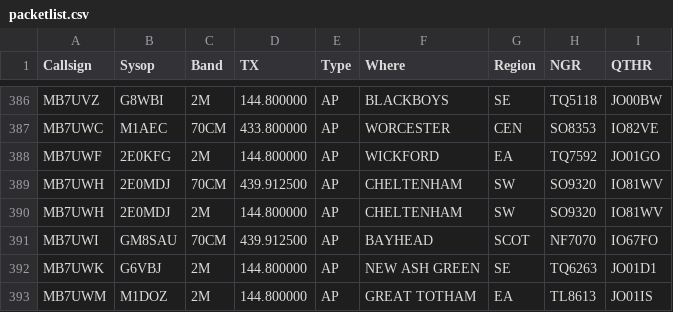
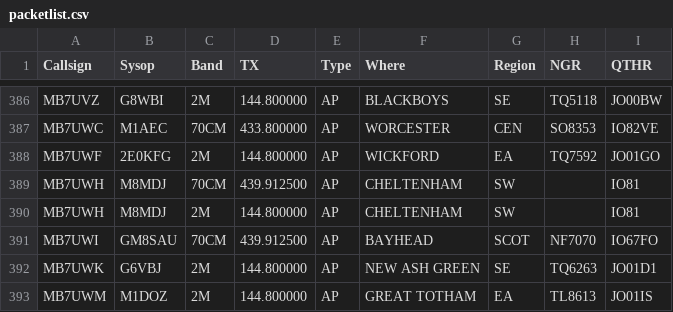
Before and after one commit to doismellburning/etcc-csv-scrape, a CSV file: packetlist.csv, drawn as a sheet; only a part is shown, gaps mark what is left out.

```diff
--- a/packetlist.csv
+++ b/packetlist.csv
@@ -388,4 +388,4 @@ MB7UWC,M1AEC,70CM,433.800000,AP,WORCESTER,CEN,SO8353,IO82VE,
 MB7UWF,2E0KFG,2M,144.800000,AP,WICKFORD,EA,TQ7592,JO01GO,
-MB7UWH,2E0MDJ,70CM,439.912500,AP,CHELTENHAM,SW,SO9320,IO81WV,
-MB7UWH,2E0MDJ,2M,144.800000,AP,CHELTENHAM,SW,SO9320,IO81WV,
+MB7UWH,M8MDJ,70CM,439.912500,AP,CHELTENHAM,SW,,IO81,
+MB7UWH,M8MDJ,2M,144.800000,AP,CHELTENHAM,SW,,IO81,
 MB7UWI,GM8SAU,70CM,439.912500,AP,BAYHEAD,SCOT,NF7070,IO67FO,
```
Also changed, not shown: 1 other file.
